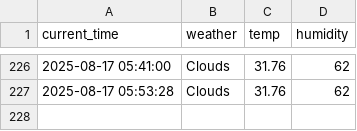
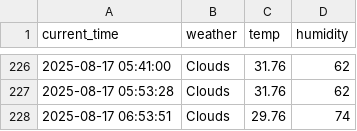
Before and after one commit to cheoljong522/weather, a CSV file: seoul_weather.csv, drawn as a sheet; only a part is shown, gaps mark what is left out; the diff names each change by its address in the sheet, - before the commit and + after, or states it on an @@ line.

```diff
--- a/seoul_weather.csv
+++ b/seoul_weather.csv
+row 228: 2025-08-17 06:53:51 | Clouds | 29.76 | 74
```
